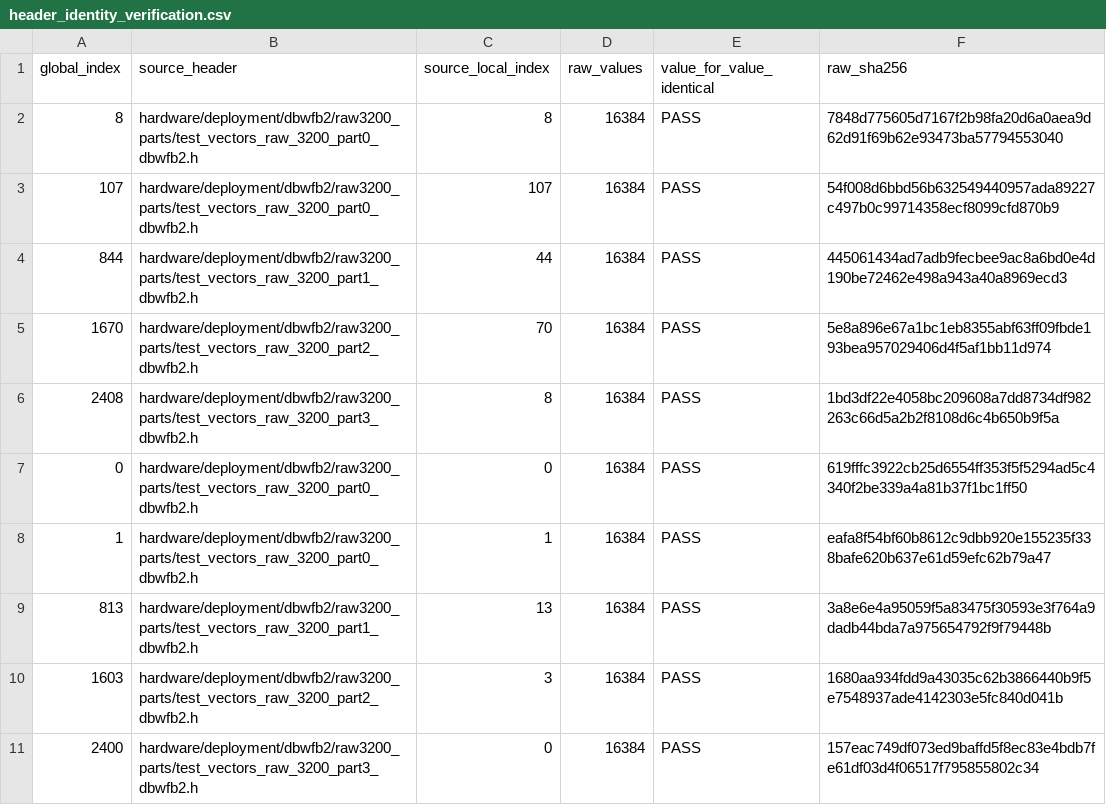
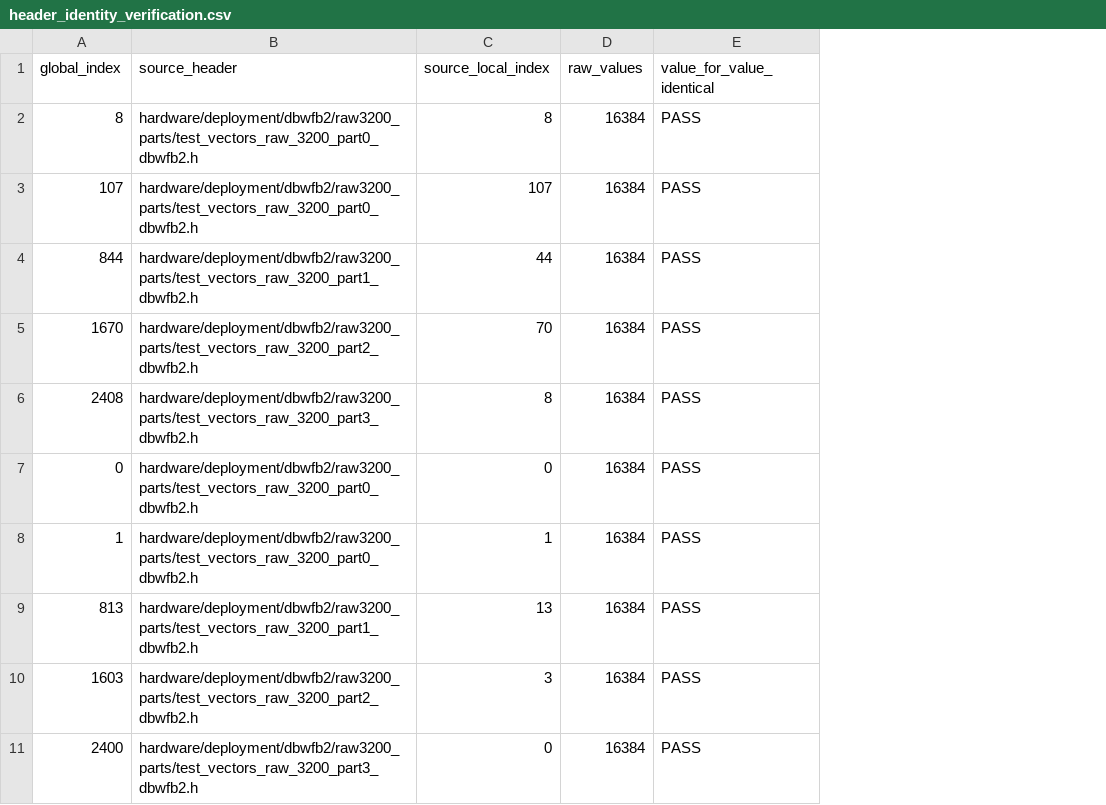
Before and after one commit to limitbreaker9/DBWFB2-Zynq-INT8-CNN, a CSV file: diagnostics/first_divergence/generated/header_identity_verification.csv, drawn as a sheet; the diff names each change by its address in the sheet, - before the commit and + after, or states it on an @@ line.

```diff
--- a/diagnostics/first_divergence/generated/header_identity_verification.csv
+++ b/diagnostics/first_divergence/generated/header_identity_verification.csv
-column F (raw_sha256), rows 2-11: 7848d775605d7167f2b98fa20d6a0aea9d62d91f69b62e93473ba57794553040 | 54f008d6bbd56b632549440957ada89227c497b0c99714358ecf8099cfd870b9 | 445061434ad7adb9fecbee9ac8a6bd0e4d190be72462e498a943a40a8969ecd3 | 5e8a896e67a1bc1eb8355abf63ff09fbde193bea957029406d4f5af1bb11d974 | 1bd3df22e4058bc209608a7dd8734df982263c66d5a2b2f8108d6c4b650b9f5a | 619fffc3922cb25d6554ff353f5f5294ad5c4340f2be339a4a81b37f1bc1ff50 | eafa8f54bf60b8612c9dbb920e155235f338bafe620b637e61d59efc62b79a47 | 3a8e6e4a95059f5a83475f30593e3f764a9dadb44bda7a975654792f9f79448b | 1680aa934fdd9a43035c62b3866440b9f5e7548937ade4142303e5fc840d041b | 157eac749df073ed9baffd5f8ec83e4bdb7fe61df03d4f06517f795855802c34
```
Also changed, not shown: 22 other files.
